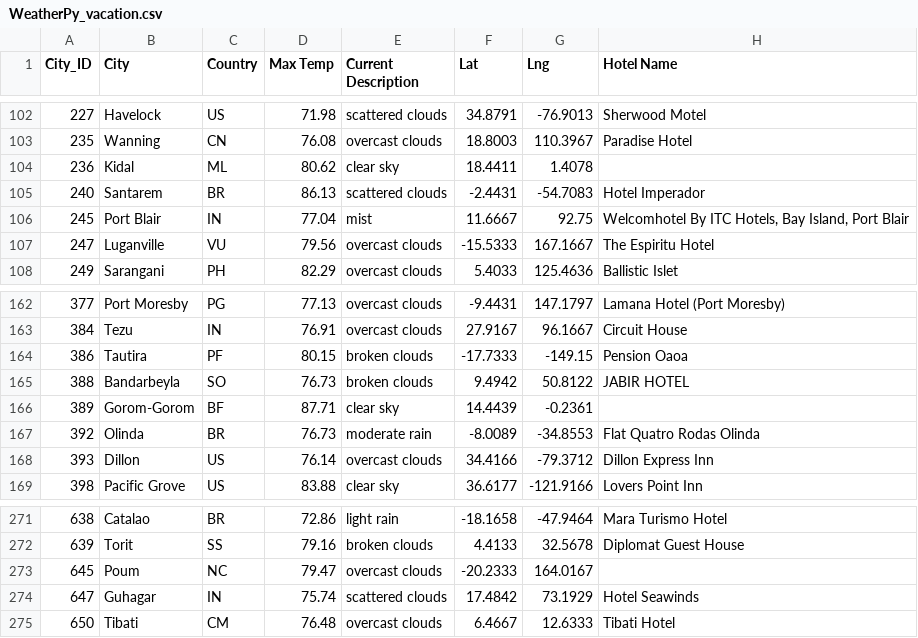
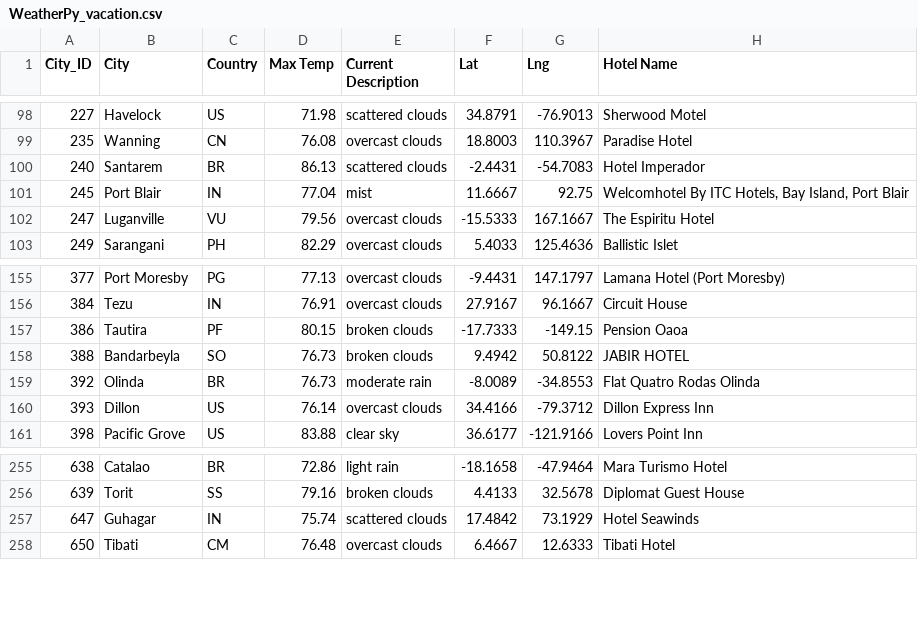
Before and after one commit to tamiespinosa/World_Weather_Analysis, a CSV file: Vacation_Search/WeatherPy_vacation.csv, drawn as a sheet; only a part is shown, gaps mark what is left out; the diff covers the shown part only; the diff names each change by its address in the sheet, - before the commit and + after, or states it on an @@ line.

```diff
--- a/Vacation_Search/WeatherPy_vacation.csv
+++ b/Vacation_Search/WeatherPy_vacation.csv
-row 104: 236 | Kidal | ML | 80.62 | clear sky | 18.4411 | 1.4078
-row 166: 389 | Gorom-Gorom | BF | 87.71 | clear sky | 14.4439 | -0.2361
-row 273: 645 | Poum | NC | 79.47 | overcast clouds | -20.2333 | 164.0167
```
Also changed, not shown: 16 removed rows elsewhere in this file, 2 other files.
